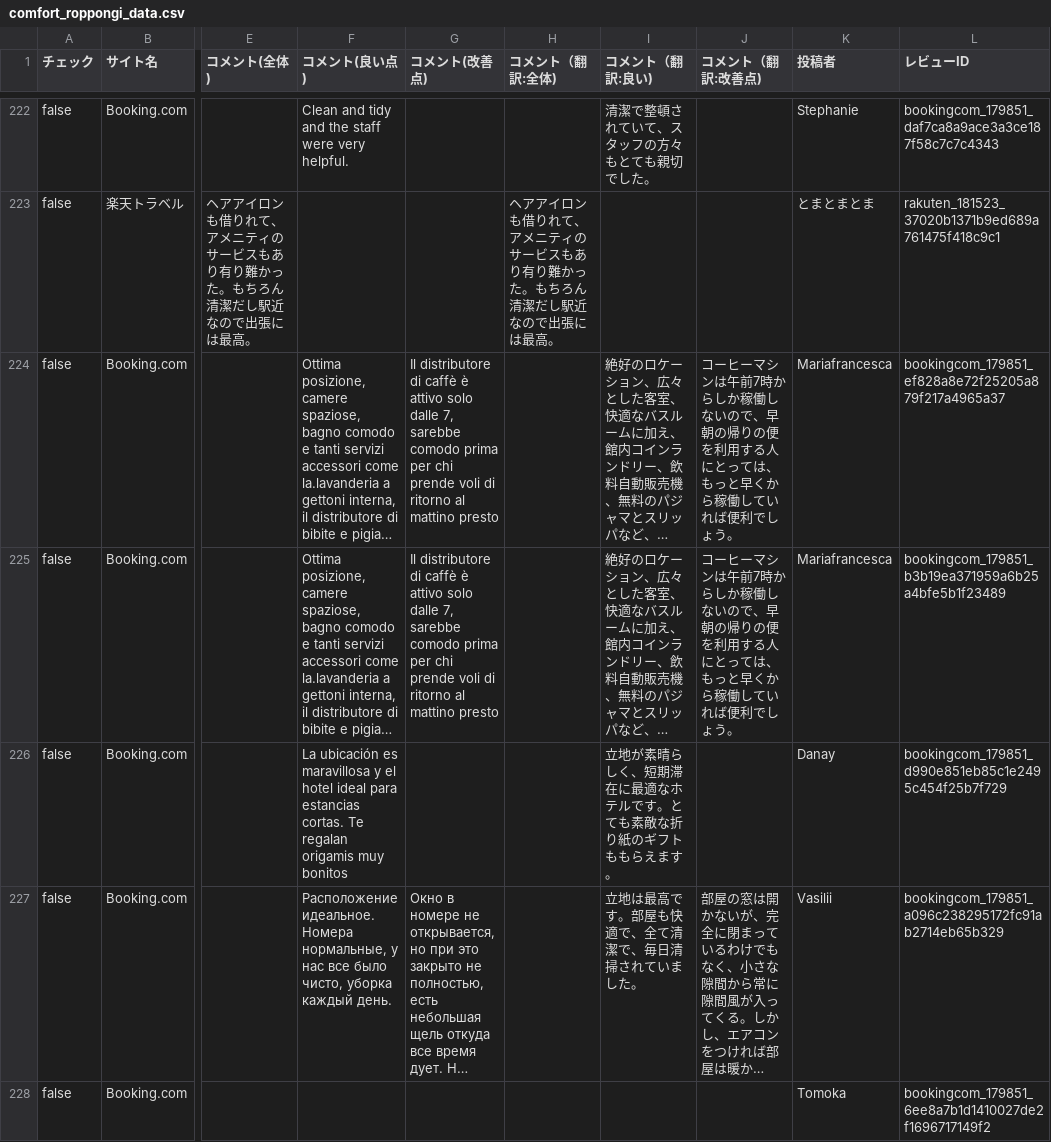
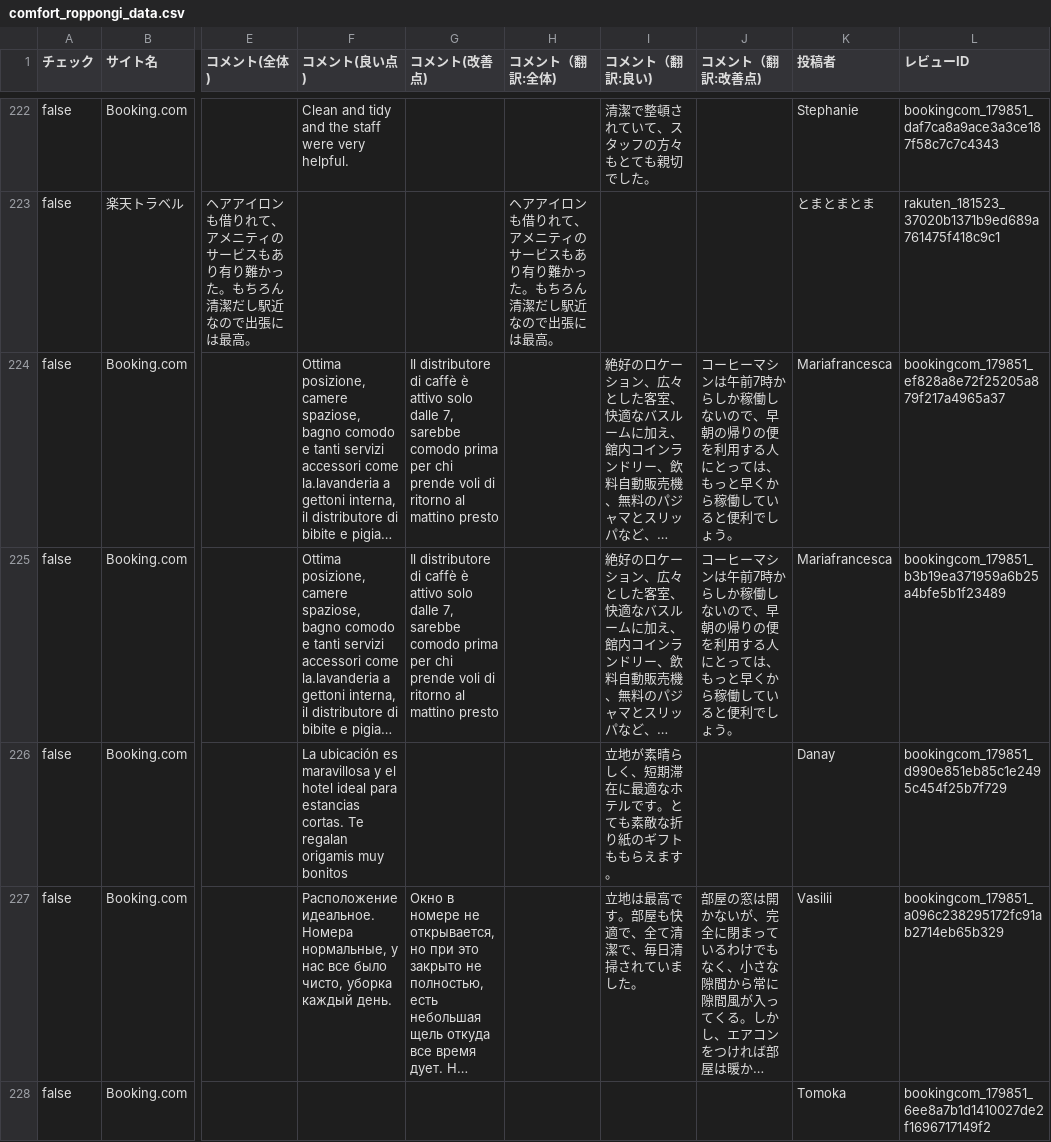
Before and after one commit to TAKAHASHIMITSUGU329/primechange-portal, a CSV file: データ/ホテル口コミデータ/comfort_roppongi_data.csv, drawn as a sheet; only a part is shown, gaps mark what is left out; long unchanged cells end in …; the diff covers the shown part only; the diff names each change by its address in the sheet, - before the commit and + after, or states it on an @@ line.

```diff
--- a/データ/ホテル口コミデータ/comfort_roppongi_data.csv
+++ b/データ/ホテル口コミデータ/comfort_roppongi_data.csv
-J224:J225 (コメント（翻訳:改善点)): …働していれば便利でし…
+J224:J225 (コメント（翻訳:改善点)): …働していると便利でし…
```
Also changed, not shown: 22 edited cells elsewhere in this file, データ/ホテル口コミデータ/comfort_era_higashikanda_data.csv, データ/ホテル口コミデータ/comfort_hakata_data.csv, 43 other files.
